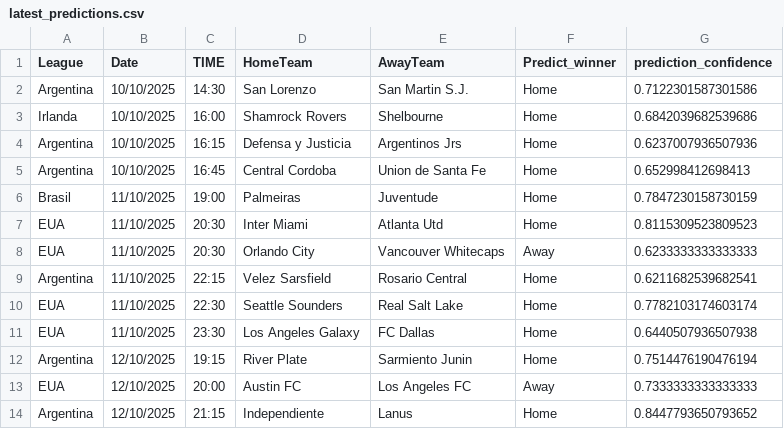
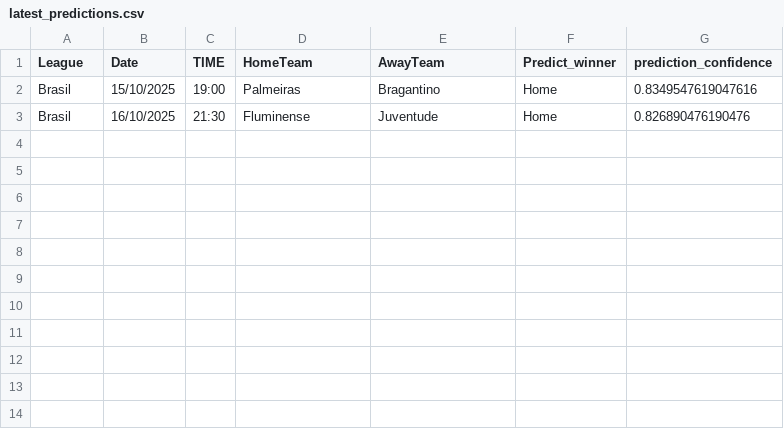
Before and after one commit to joselucaspj/poissonpredictor, a CSV file: data/latest_predictions.csv, drawn as a sheet.

```diff
--- a/data/latest_predictions.csv
+++ b/data/latest_predictions.csv
@@ -1,14 +1,3 @@
 League,Date,TIME,HomeTeam,AwayTeam,Predict_winner,prediction_confidence
-Argentina,10/10/2025,14:30,San Lorenzo,San Martin S.J.,Home,0.7122301587301586
-Irlanda,10/10/2025,16:00,Shamrock Rovers,Shelbourne,Home,0.6842039682539686
-Argentina,10/10/2025,16:15,Defensa y Justicia,Argentinos Jrs,Home,0.6237007936507936
-Argentina,10/10/2025,16:45,Central Cordoba,Union de Santa Fe,Home,0.652998412698413
-Brasil,11/10/2025,19:00,Palmeiras,Juventude,Home,0.7847230158730159
-EUA,11/10/2025,20:30,Inter Miami,Atlanta Utd,Home,0.8115309523809523
-EUA,11/10/2025,20:30,Orlando City,Vancouver Whitecaps,Away,0.6233333333333333
-Argentina,11/10/2025,22:15,Velez Sarsfield,Rosario Central,Home,0.6211682539682541
-EUA,11/10/2025,22:30,Seattle Sounders,Real Salt Lake,Home,0.7782103174603174
-EUA,11/10/2025,23:30,Los Angeles Galaxy,FC Dallas,Home,0.6440507936507938
-Argentina,12/10/2025,19:15,River Plate,Sarmiento Junin,Home,0.7514476190476194
-EUA,12/10/2025,20:00,Austin FC,Los Angeles FC,Away,0.7333333333333333
-Argentina,12/10/2025,21:15,Independiente,Lanus,Home,0.8447793650793652
+Brasil,15/10/2025,19:00,Palmeiras,Bragantino,Home,0.8349547619047616
+Brasil,16/10/2025,21:30,Fluminense,Juventude,Home,0.826890476190476
```
